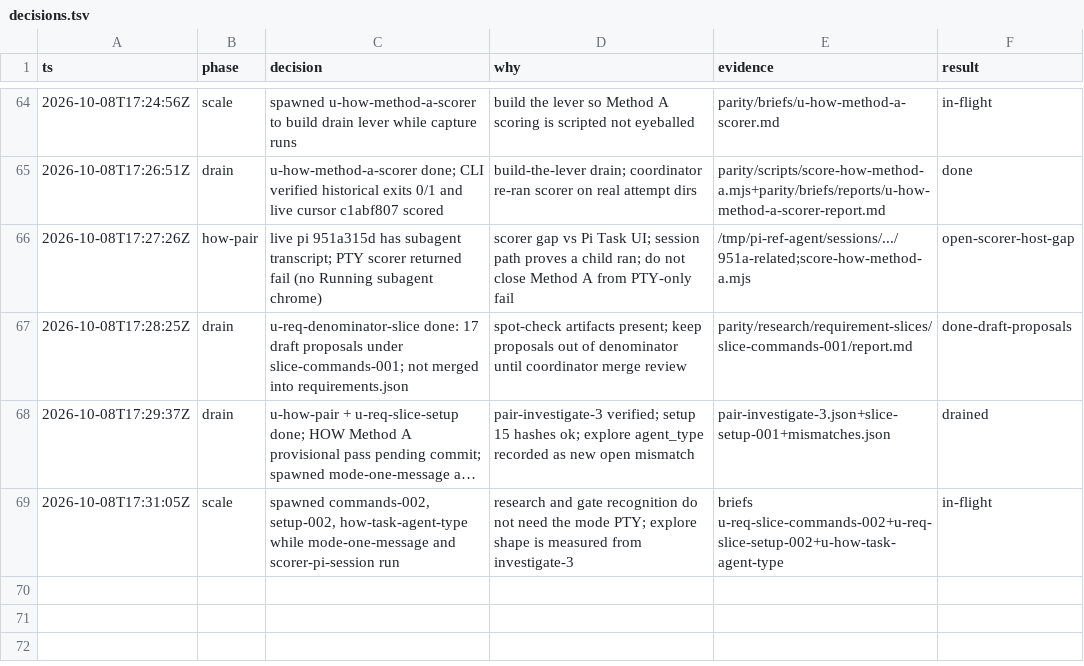
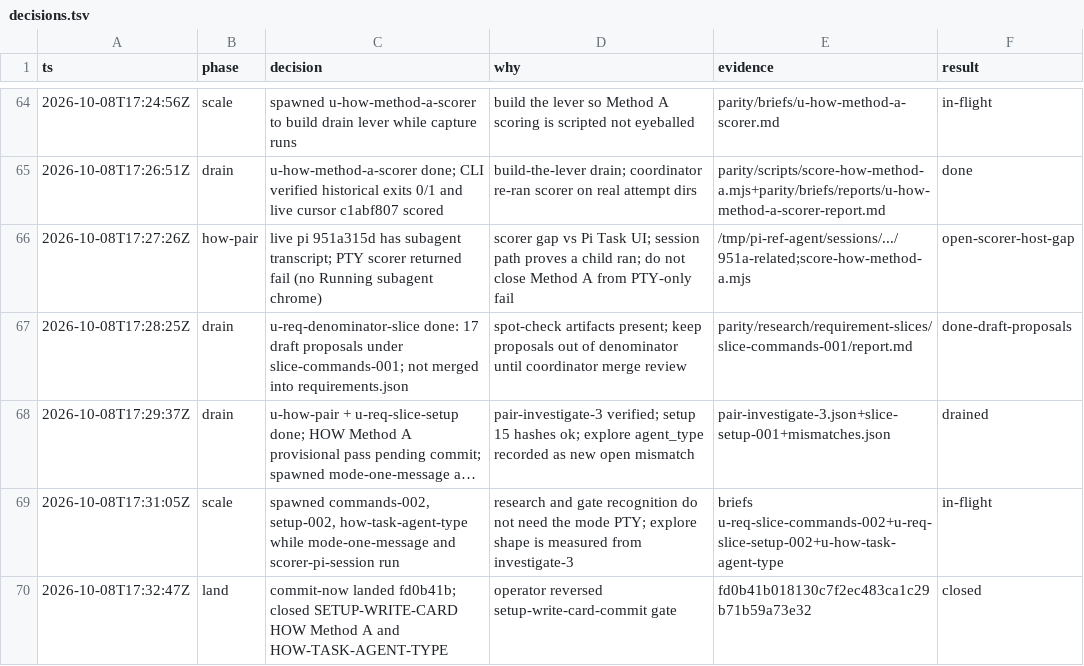
Before and after one commit to just-joshn/pi-customizations, a TSV file: parity/decisions.tsv, drawn as a sheet; only a part is shown, gaps mark what is left out; long unchanged cells end in …; the diff names each change by its address in the sheet, - before the commit and + after, or states it on an @@ line.

```diff
--- a/parity/decisions.tsv
+++ b/parity/decisions.tsv
+row 70: 2026-10-08T17:32:47Z | land | commit-now landed fd0b41b; closed SETUP-WRITE-CARD HOW Method A and HOW-TASK-AGENT-TYPE | operator reversed setup-write-card-commit gate | fd0b41b018130c7f2ec483ca1c29b71b59a73e32 | closed
```
Also changed, not shown: 3 other files.
